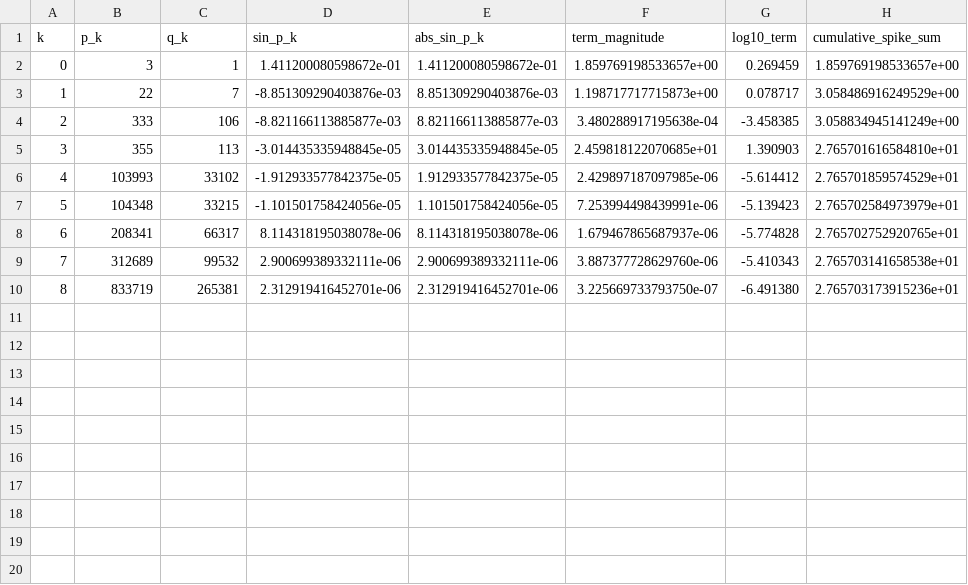
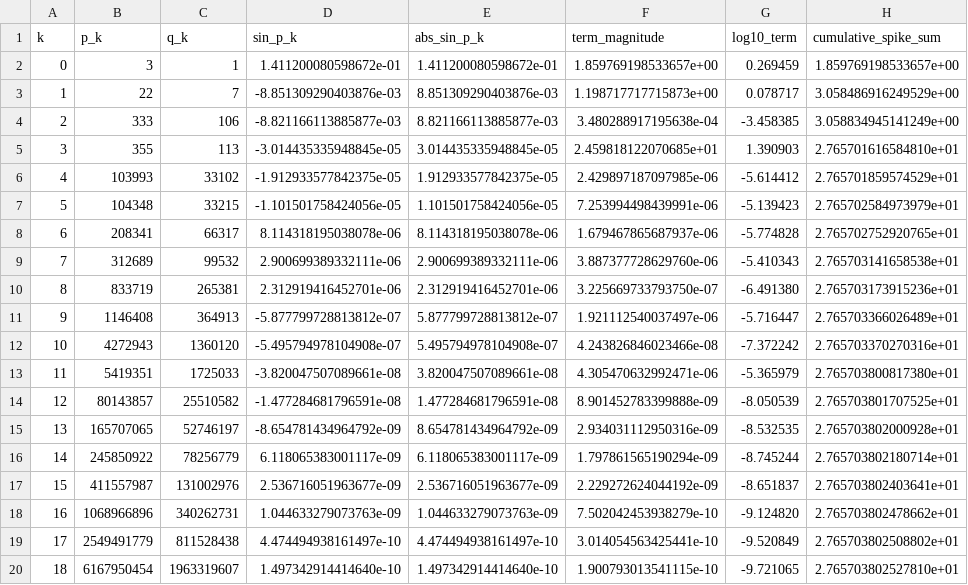
Before and after one commit to cahlen/idontknow, a CSV file: scripts/experiments/flint-hills/results/spikes.csv, drawn as a sheet.

```diff
--- a/scripts/experiments/flint-hills/results/spikes.csv
+++ b/scripts/experiments/flint-hills/results/spikes.csv
@@ -10 +10,11 @@ k,p_k,q_k,sin_p_k,abs_sin_p_k,term_magnitude,log10_term,cumulative_spike_sum
 8,833719,265381,2.312919416452701e-06,2.312919416452701e-06,3.225669733793750e-07,-6.491380,2.765703173915236e+01
+9,1146408,364913,-5.877799728813812e-07,5.877799728813812e-07,1.921112540037497e-06,-5.716447,2.765703366026489e+01
+10,4272943,1360120,-5.495794978104908e-07,5.495794978104908e-07,4.243826846023466e-08,-7.372242,2.765703370270316e+01
+11,5419351,1725033,-3.820047507089661e-08,3.820047507089661e-08,4.305470632992471e-06,-5.365979,2.765703800817380e+01
+12,80143857,25510582,-1.477284681796591e-08,1.477284681796591e-08,8.901452783399888e-09,-8.050539,2.765703801707525e+01
+13,165707065,52746197,-8.654781434964792e-09,8.654781434964792e-09,2.934031112950316e-09,-8.532535,2.765703802000928e+01
+14,245850922,78256779,6.118065383001117e-09,6.118065383001117e-09,1.797861565190294e-09,-8.745244,2.765703802180714e+01
+15,411557987,131002976,2.536716051963677e-09,2.536716051963677e-09,2.229272624044192e-09,-8.651837,2.765703802403641e+01
+16,1068966896,340262731,1.044633279073763e-09,1.044633279073763e-09,7.502042453938279e-10,-9.124820,2.765703802478662e+01
+17,2549491779,811528438,4.474494938161497e-10,4.474494938161497e-10,3.014054563425441e-10,-9.520849,2.765703802508802e+01
+18,6167950454,1963319607,1.497342914414640e-10,1.497342914414640e-10,1.900793013541115e-10,-9.721065,2.765703802527810e+01
```
Also changed, not shown: scripts/experiments/flint-hills/results/growth_rate.csv, 4 other files.
